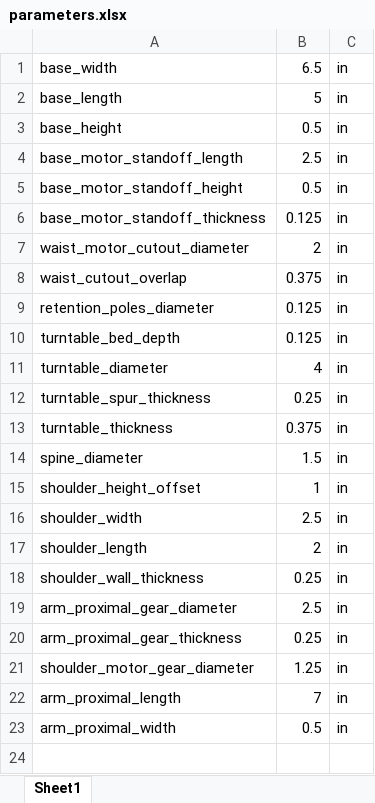
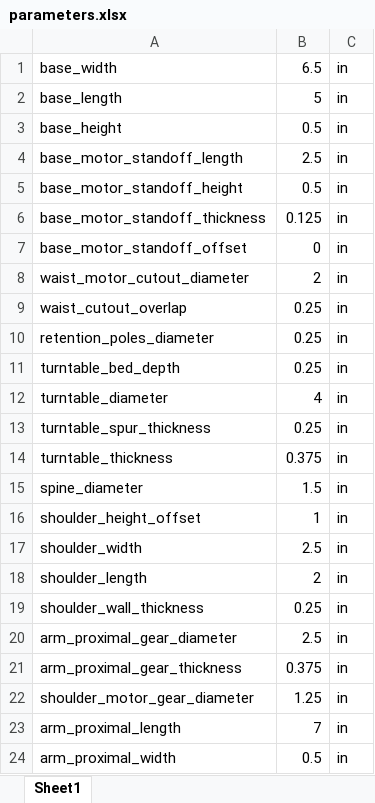
Before and after one commit to PaigePratt/fbd-brachium, an Excel workbook: cad/parameters.xlsx, sheet Sheet1, drawn as a sheet; values as stored, in another font and other column widths than the file's, no borders; addresses are those after the commit; the diff names each change by its address in the sheet, - before the commit and + after, or states it on an @@ line.

```diff
--- a/cad/parameters.xlsx (sheet Sheet1)
+++ b/cad/parameters.xlsx (sheet Sheet1)
+row 7: base_motor_standoff_offset | 0 | in
-B9: 0.375
+B9: 0.25
-B10:B11: 0.125
+B10:B11: 0.25
-B21: 0.25
+B21: 0.375
```
Also changed, not shown: 5 other files.
